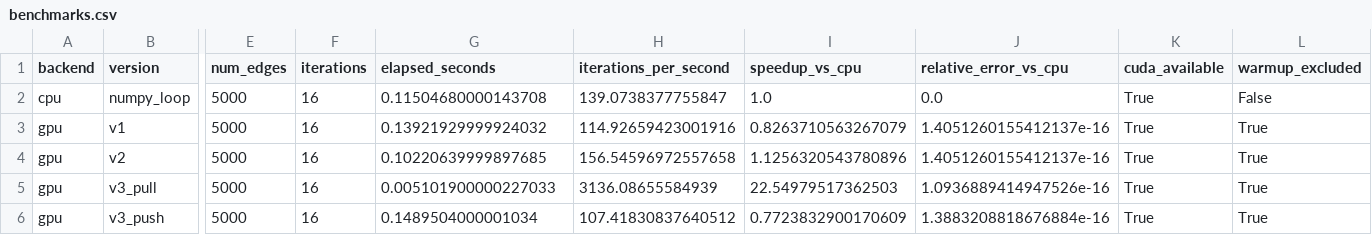
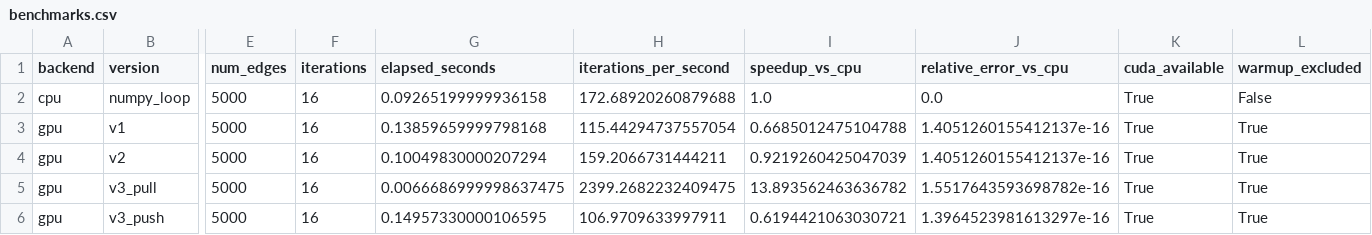
Before and after one commit to jerrylemin/project-ltss, a CSV file: artifacts/benchmarks.csv, drawn as a sheet; only a part is shown, gaps mark what is left out; the diff names each change by its address in the sheet, - before the commit and + after, or states it on an @@ line.

```diff
--- a/artifacts/benchmarks.csv
+++ b/artifacts/benchmarks.csv
-G2 (elapsed_seconds): 0.11504680000143708
+G2 (elapsed_seconds): 0.09265199999936158
-H2 (iterations_per_second): 139.0738377755847
+H2 (iterations_per_second): 172.68920260879688
-G3 (elapsed_seconds): 0.13921929999924032
+G3 (elapsed_seconds): 0.13859659999798168
-H3 (iterations_per_second): 114.92659423001916
+H3 (iterations_per_second): 115.44294737557054
-I3 (speedup_vs_cpu): 0.8263710563267079
+I3 (speedup_vs_cpu): 0.6685012475104788
-G4 (elapsed_seconds): 0.10220639999897685
+G4 (elapsed_seconds): 0.10049830000207294
-H4 (iterations_per_second): 156.54596972557658
+H4 (iterations_per_second): 159.2066731444211
-I4 (speedup_vs_cpu): 1.1256320543780896
+I4 (speedup_vs_cpu): 0.9219260425047039
-G5 (elapsed_seconds): 0.005101900000227033
+G5 (elapsed_seconds): 0.0066686999998637475
-H5 (iterations_per_second): 3136.08655584939
+H5 (iterations_per_second): 2399.2682232409475
-I5 (speedup_vs_cpu): 22.54979517362503
+I5 (speedup_vs_cpu): 13.893562463636782
-J5 (relative_error_vs_cpu): 1.0936889414947526e-16
+J5 (relative_error_vs_cpu): 1.5517643593698782e-16
-G6 (elapsed_seconds): 0.1489504000001034
+G6 (elapsed_seconds): 0.14957330000106595
-H6 (iterations_per_second): 107.41830837640512
+H6 (iterations_per_second): 106.9709633997911
-I6 (speedup_vs_cpu): 0.7723832900170609
+I6 (speedup_vs_cpu): 0.6194421063030721
-J6 (relative_error_vs_cpu): 1.3883208818676884e-16
+J6 (relative_error_vs_cpu): 1.3964523981613297e-16
```
Also changed, not shown: artifacts/roadnet_ca_sample_benchmarks.csv, 17 other files.
